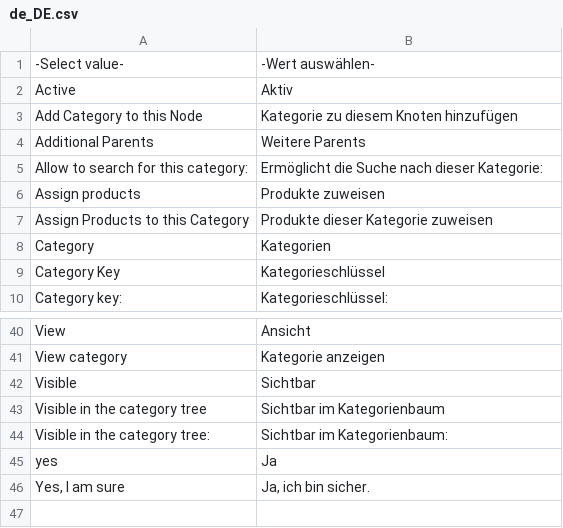
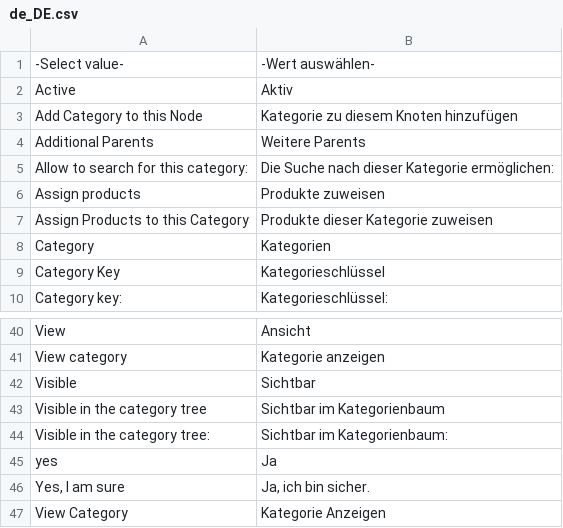
Before and after one commit to spryker/category, a CSV file: data/translation/Zed/de_DE.csv, drawn as a sheet; only a part is shown, gaps mark what is left out.

Commit message:
PS-9975 Partially added translations

```diff
--- a/data/translation/Zed/de_DE.csv
+++ b/data/translation/Zed/de_DE.csv
@@ -4,3 +4,3 @@ Active,Aktiv
 "Additional Parents","Weitere Parents"
-"Allow to search for this category:","Ermöglicht die Suche nach dieser Kategorie:"
+"Allow to search for this category:","Die Suche nach dieser Kategorie ermöglichen:"
 "Assign products","Produkte zuweisen"
@@ -46 +46,2 @@ yes,Ja
 "Yes, I am sure","Ja, ich bin sicher."
+"View Category","Kategorie Anzeigen"
```
Also changed, not shown: data/translation/Zed/en_US.csv, 1 other file.
